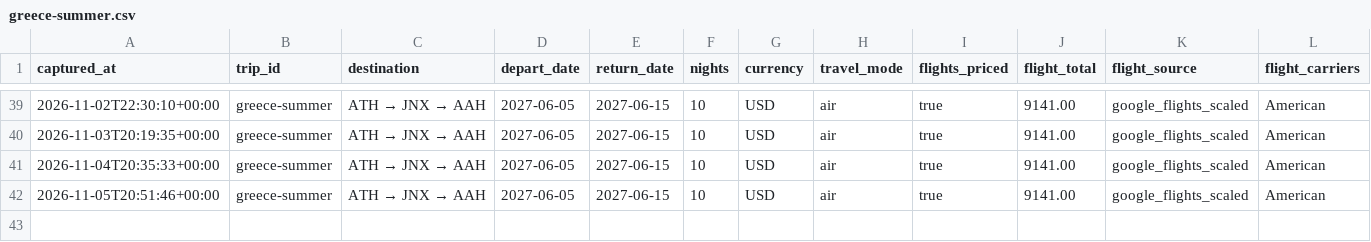
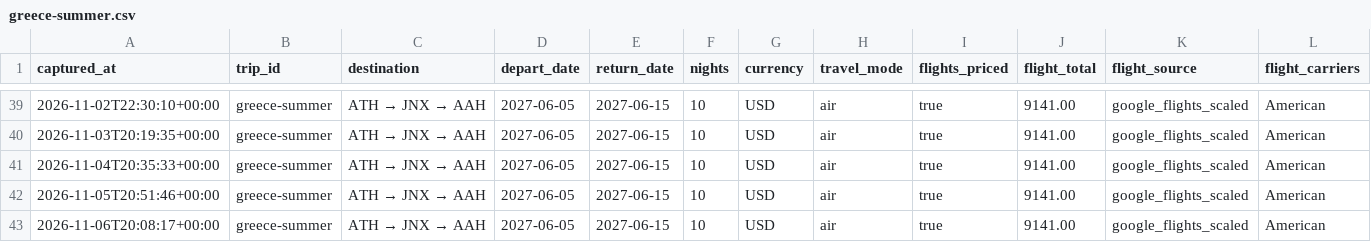
Before and after one commit to leeessner/Vacation-finder, a CSV file: data/history/greece-summer.csv, drawn as a sheet; only a part is shown, gaps mark what is left out; rows hold the shown columns only; the diff names each change by its address in the sheet, - before the commit and + after, or states it on an @@ line.

```diff
--- a/data/history/greece-summer.csv
+++ b/data/history/greece-summer.csv
+row 43: 2026-11-06T20:08:17+00:00 | greece-summer | ATH → JNX → AAH | 2027-06-05 | 2027-06-15 | 10 | USD | air | true | 9141.00 | google_flights_scaled | American
```
Also changed, not shown: data/history/austria-bavaria-summer.csv, data/history/florence-tuscany-summer.csv, 41 other files.
